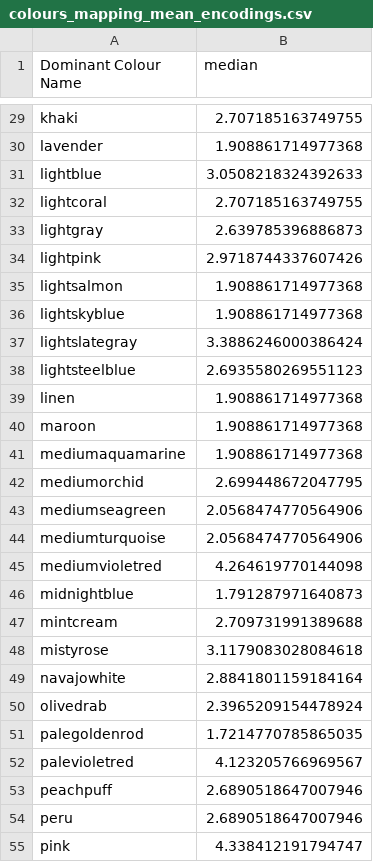
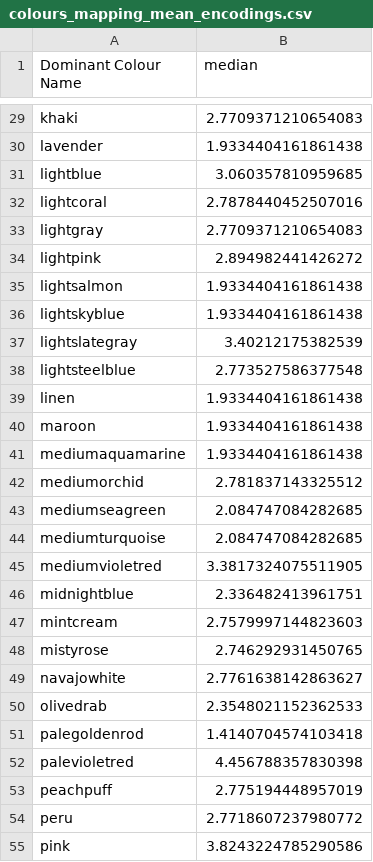
Before and after one commit to Miguel-Almas/Portuguese-Art-Auction-Prices-Dash-App, a CSV file: assets/colours_mapping_mean_encodings.csv, drawn as a sheet; only a part is shown, gaps mark what is left out; the diff covers the shown part only; the diff names each change by its address in the sheet, - before the commit and + after, or states it on an @@ line.

```diff
--- a/assets/colours_mapping_mean_encodings.csv
+++ b/assets/colours_mapping_mean_encodings.csv
-B29 (median): 2.707185163749755
+B29 (median): 2.7709371210654083
-B30 (median): 1.908861714977368
+B30 (median): 1.9334404161861438
-B31 (median): 3.0508218324392633
+B31 (median): 3.060357810959685
-B32 (median): 2.707185163749755
+B32 (median): 2.7878440452507016
-B33 (median): 2.639785396886873
+B33 (median): 2.7709371210654083
-B34 (median): 2.9718744337607426
+B34 (median): 2.894982441426272
-B35:B36 (median): 1.908861714977368
+B35:B36 (median): 1.9334404161861438
-B37 (median): 3.3886246000386424
+B37 (median): 3.40212175382539
-B38 (median): 2.6935580269551123
+B38 (median): 2.773527586377548
-B39:B41 (median): 1.908861714977368
+B39:B41 (median): 1.9334404161861438
-B42 (median): 2.699448672047795
+B42 (median): 2.781837143325512
-B43:B44 (median): 2.0568474770564906
+B43:B44 (median): 2.084747084282685
-B45 (median): 4.264619770144098
+B45 (median): 3.3817324075511905
-B46 (median): 1.791287971640873
+B46 (median): 2.336482413961751
-B47 (median): 2.709731991389688
+B47 (median): 2.7579997144823603
-B48 (median): 3.1179083028084618
+B48 (median): 2.746292931450765
-B49 (median): 2.8841801159184164
+B49 (median): 2.7761638142863627
-B50 (median): 2.3965209154478924
+B50 (median): 2.3548021152362533
-B51 (median): 1.7214770785865035
+B51 (median): 1.4140704574103418
-B52 (median): 4.123205766969567
+B52 (median): 4.456788357830398
-B53 (median): 2.6890518647007946
+B53 (median): 2.775194448957019
-B54 (median): 2.6890518647007946
+B54 (median): 2.7718607237980772
-B55 (median): 4.338412191794747
+B55 (median): 3.8243224785290586
```
Also changed, not shown: 47 edited cells elsewhere in this file, assets/author_mapping_mean_encodings.csv, 5 other files.
